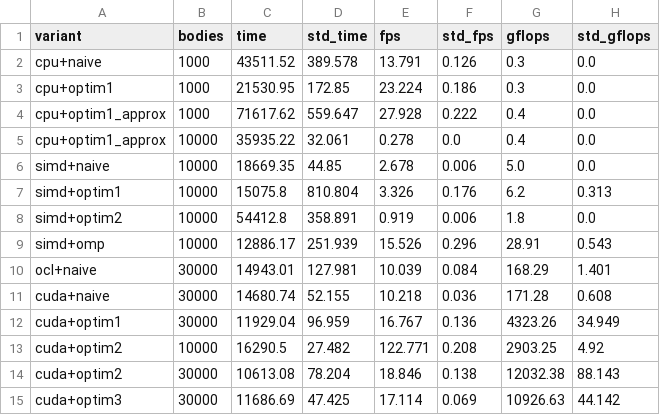
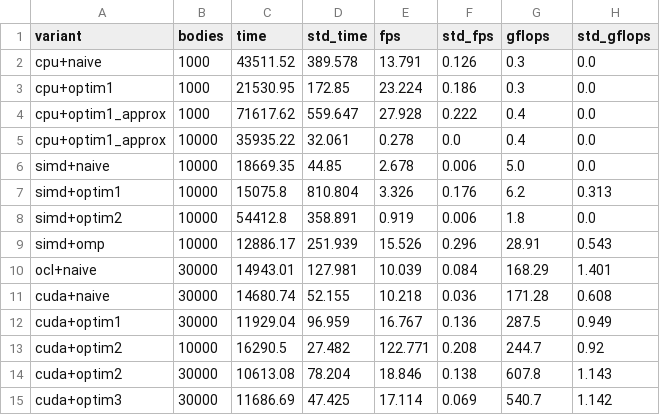
Before and after one commit to riwanou/progpar-project, a CSV file: data/benches.csv, drawn as a sheet.

```diff
--- a/data/benches.csv
+++ b/data/benches.csv
@@ -11,5 +11,5 @@ ocl+naive,30000,14943.01,127.981,10.039,0.084,168.29,1.401
 cuda+naive,30000,14680.74,52.155,10.218,0.036,171.28,0.608
-cuda+optim1,30000,11929.04,96.959,16.767,0.136,4323.26,34.949
-cuda+optim2,10000,16290.5,27.482,122.771,0.208,2903.25,4.92
-cuda+optim2,30000,10613.08,78.204,18.846,0.138,12032.38,88.143
-cuda+optim3,30000,11686.69,47.425,17.114,0.069,10926.63,44.142
+cuda+optim1,30000,11929.04,96.959,16.767,0.136,287.5,0.949
+cuda+optim2,10000,16290.5,27.482,122.771,0.208,244.7,0.92
+cuda+optim2,30000,10613.08,78.204,18.846,0.138,607.8,1.143
+cuda+optim3,30000,11686.69,47.425,17.114,0.069,540.7,1.142
```
Also changed, not shown: data/benches_omp.csv, 28 other files.
